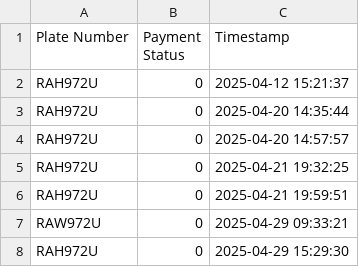
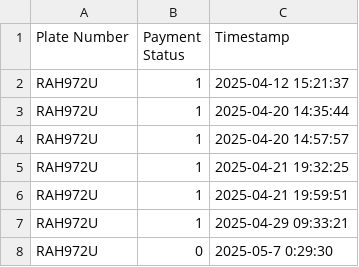
Before and after one commit to yowai-hit0/parking-management-system, a CSV file: plates_log.csv, drawn as a sheet.

Commit message:
finished payment system

```diff
--- a/plates_log.csv
+++ b/plates_log.csv
@@ -1,8 +1,8 @@
 Plate Number,Payment Status,Timestamp
-RAH972U,0,2025-04-12 15:21:37
-RAH972U,0,2025-04-20 14:35:44
-RAH972U,0,2025-04-20 14:57:57
-RAH972U,0,2025-04-21 19:32:25
-RAH972U,0,2025-04-21 19:59:51
-RAW972U,0,2025-04-29 09:33:21
-RAH972U,0,2025-04-29 15:29:30
+RAH972U,1,2025-04-12 15:21:37
+RAH972U,1,2025-04-20 14:35:44
+RAH972U,1,2025-04-20 14:57:57
+RAH972U,1,2025-04-21 19:32:25
+RAH972U,1,2025-04-21 19:59:51
+RAH972U,1,2025-04-29 09:33:21
+RAH972U,0,2025-05-7 0:29:30
```
Also changed, not shown: 8 other files.
